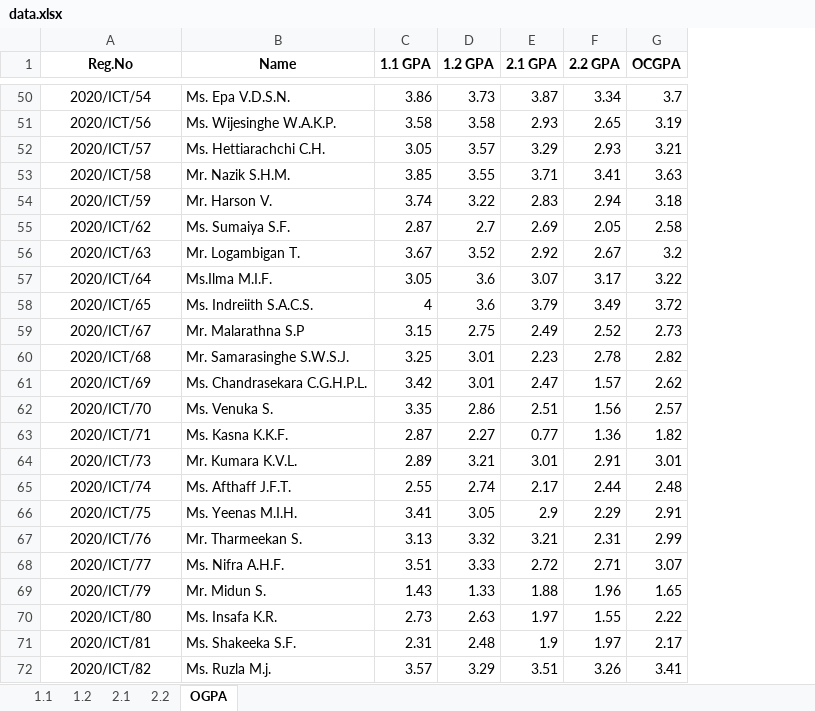
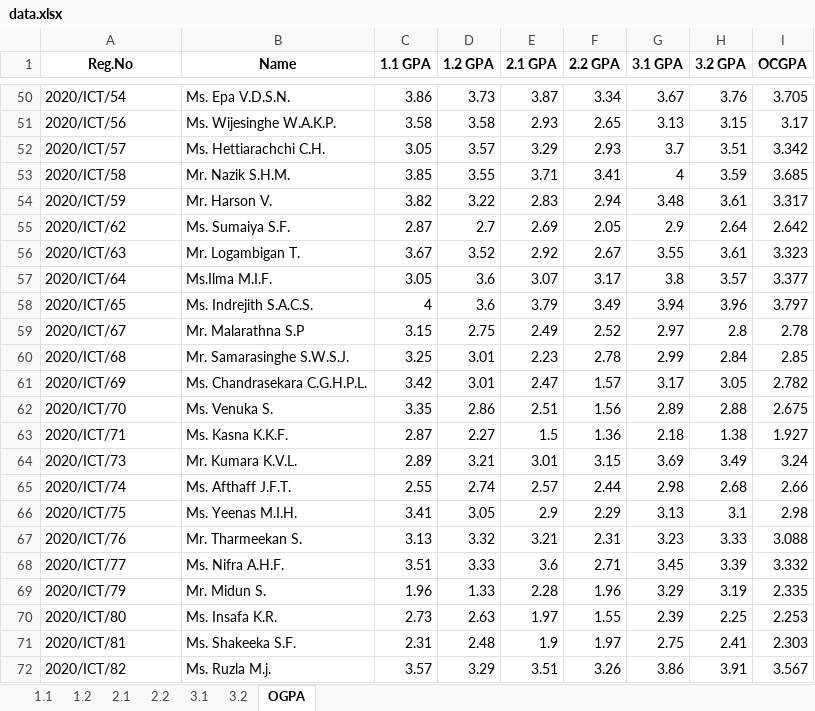
Before and after one commit to musnymubarak/result_backend, an Excel workbook: data.xlsx, sheet OGPA, drawn as a sheet; only a part is shown, gaps mark what is left out; values as stored, in another font and other column widths than the file's, no borders; addresses are those after the commit; the diff covers the shown part only; the diff names each change by its address in the sheet, - before the commit and + after, or states it on an @@ line.

```diff
--- a/data.xlsx (sheet OGPA)
+++ b/data.xlsx (sheet OGPA)
+sheet tab: 3.1
+sheet tab: 3.2
+column G (3.1 GPA), rows 50-72: 3.67 | 3.13 | 3.7 | 4 | 3.48 | 2.9 | 3.55 | 3.8 | 3.94 | 2.97 | 2.99 | 3.17 | 2.89 | 2.18 | 3.69 | 2.98 | 3.13 | 3.23 | 3.45 | 3.29 | 2.39 | 2.75 | 3.86
+column H (3.2 GPA), rows 50-72: 3.76 | 3.15 | 3.51 | 3.59 | 3.61 | 2.64 | 3.61 | 3.57 | 3.96 | 2.8 | 2.84 | 3.05 | 2.88 | 1.38 | 3.49 | 2.68 | 3.1 | 3.33 | 3.39 | 3.19 | 2.25 | 2.41 | 3.91
-A50:A72 alignment: center
+A50:A72 alignment: left
-I50 (OCGPA): 3.7
+I50 (OCGPA): 3.705
-I51 (OCGPA): 3.19
+I51 (OCGPA): 3.17
-I52 (OCGPA): 3.21
+I52 (OCGPA): 3.342
-I53 (OCGPA): 3.63
+I53 (OCGPA): 3.685
-C54 (1.1 GPA): 3.74
+C54 (1.1 GPA): 3.82
-I54 (OCGPA): 3.18
+I54 (OCGPA): 3.317
-I55 (OCGPA): 2.58
+I55 (OCGPA): 2.642
-I56 (OCGPA): 3.2
+I56 (OCGPA): 3.323
-I57 (OCGPA): 3.22
+I57 (OCGPA): 3.377
-B58 (Name): Ms. Indreiith S.A.C.S.
+B58 (Name): Ms. Indrejith S.A.C.S.
-I58 (OCGPA): 3.72
+I58 (OCGPA): 3.797
-I59 (OCGPA): 2.73
+I59 (OCGPA): 2.78
-I60 (OCGPA): 2.82
+I60 (OCGPA): 2.85
-I61 (OCGPA): 2.62
+I61 (OCGPA): 2.782
-I62 (OCGPA): 2.57
+I62 (OCGPA): 2.675
-E63 (2.1 GPA): 0.77
+E63 (2.1 GPA): 1.5
-I63 (OCGPA): 1.82
+I63 (OCGPA): 1.927
-F64 (2.2 GPA): 2.91
+F64 (2.2 GPA): 3.15
-I64 (OCGPA): 3.01
+I64 (OCGPA): 3.24
-E65 (2.1 GPA): 2.17
+E65 (2.1 GPA): 2.57
-I65 (OCGPA): 2.48
+I65 (OCGPA): 2.66
-I66 (OCGPA): 2.91
+I66 (OCGPA): 2.98
-I67 (OCGPA): 2.99
+I67 (OCGPA): 3.088
-E68 (2.1 GPA): 2.72
+E68 (2.1 GPA): 3.6
-I68 (OCGPA): 3.07
+I68 (OCGPA): 3.332
-C69 (1.1 GPA): 1.43
+C69 (1.1 GPA): 1.96
-E69 (2.1 GPA): 1.88
+E69 (2.1 GPA): 2.28
-I69 (OCGPA): 1.65
+I69 (OCGPA): 2.335
-I70 (OCGPA): 2.22
+I70 (OCGPA): 2.253
-I71 (OCGPA): 2.17
+I71 (OCGPA): 2.303
-I72 (OCGPA): 3.41
+I72 (OCGPA): 3.567
```
Also changed, not shown: 102 edited cells and cell formats elsewhere in this sheet, sheet 2.2, sheet 1.2, sheet 2.1, sheet 1.1, formulas that keep their value, 1 other file.
